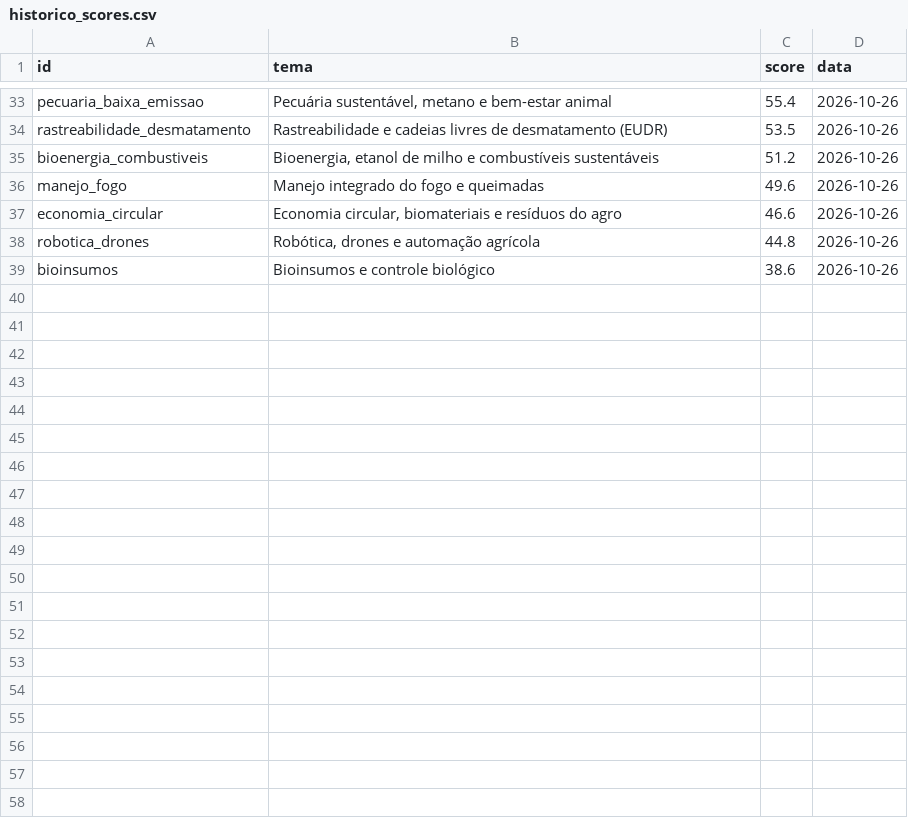
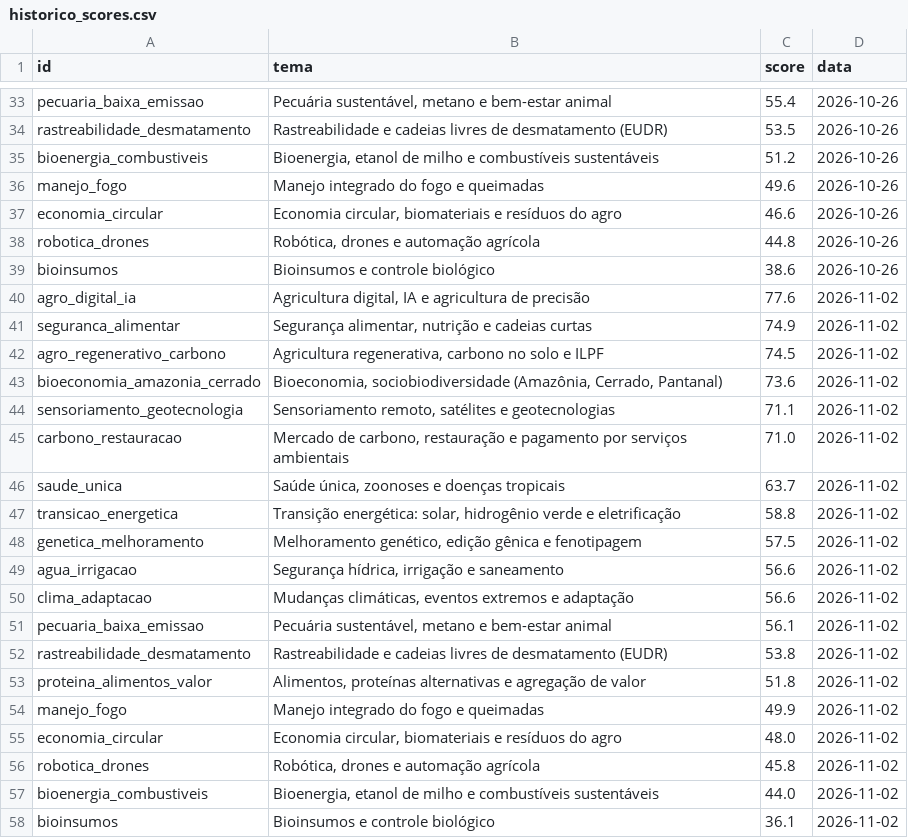
Before and after one commit to AVerz26/prospeccao-fomento, a CSV file: resultados/historico_scores.csv, drawn as a sheet; only a part is shown, gaps mark what is left out.

```diff
--- a/resultados/historico_scores.csv
+++ b/resultados/historico_scores.csv
@@ -39 +39,20 @@ robotica_drones,"Robótica, drones e automação agrícola",44.8,2026-10-26
 bioinsumos,Bioinsumos e controle biológico,38.6,2026-10-26
+agro_digital_ia,"Agricultura digital, IA e agricultura de precisão",77.6,2026-11-02
+seguranca_alimentar,"Segurança alimentar, nutrição e cadeias curtas",74.9,2026-11-02
+agro_regenerativo_carbono,"Agricultura regenerativa, carbono no solo e ILPF",74.5,2026-11-02
+bioeconomia_amazonia_cerrado,"Bioeconomia, sociobiodiversidade (Amazônia, Cerrado, Pantanal)",73.6,2026-11-02
+sensoriamento_geotecnologia,"Sensoriamento remoto, satélites e geotecnologias",71.1,2026-11-02
+carbono_restauracao,"Mercado de carbono, restauração e pagamento por serviços ambientais",71.0,2026-11-02
+saude_unica,"Saúde única, zoonoses e doenças tropicais",63.7,2026-11-02
+transicao_energetica,"Transição energética: solar, hidrogênio verde e eletrificação",58.8,2026-11-02
+genetica_melhoramento,"Melhoramento genético, edição gênica e fenotipagem",57.5,2026-11-02
+agua_irrigacao,"Segurança hídrica, irrigação e saneamento",56.6,2026-11-02
+clima_adaptacao,"Mudanças climáticas, eventos extremos e adaptação",56.6,2026-11-02
+pecuaria_baixa_emissao,"Pecuária sustentável, metano e bem-estar animal",56.1,2026-11-02
+rastreabilidade_desmatamento,Rastreabilidade e cadeias livres de desmatamento (EUDR),53.8,2026-11-02
+proteina_alimentos_valor,"Alimentos, proteínas alternativas e agregação de valor",51.8,2026-11-02
+manejo_fogo,Manejo integrado do fogo e queimadas,49.9,2026-11-02
+economia_circular,"Economia circular, biomateriais e resíduos do agro",48.0,2026-11-02
+robotica_drones,"Robótica, drones e automação agrícola",45.8,2026-11-02
+bioenergia_combustiveis,"Bioenergia, etanol de milho e combustíveis sustentáveis",44.0,2026-11-02
+bioinsumos,Bioinsumos e controle biológico,36.1,2026-11-02
```
Also changed, not shown: 5 other files.
